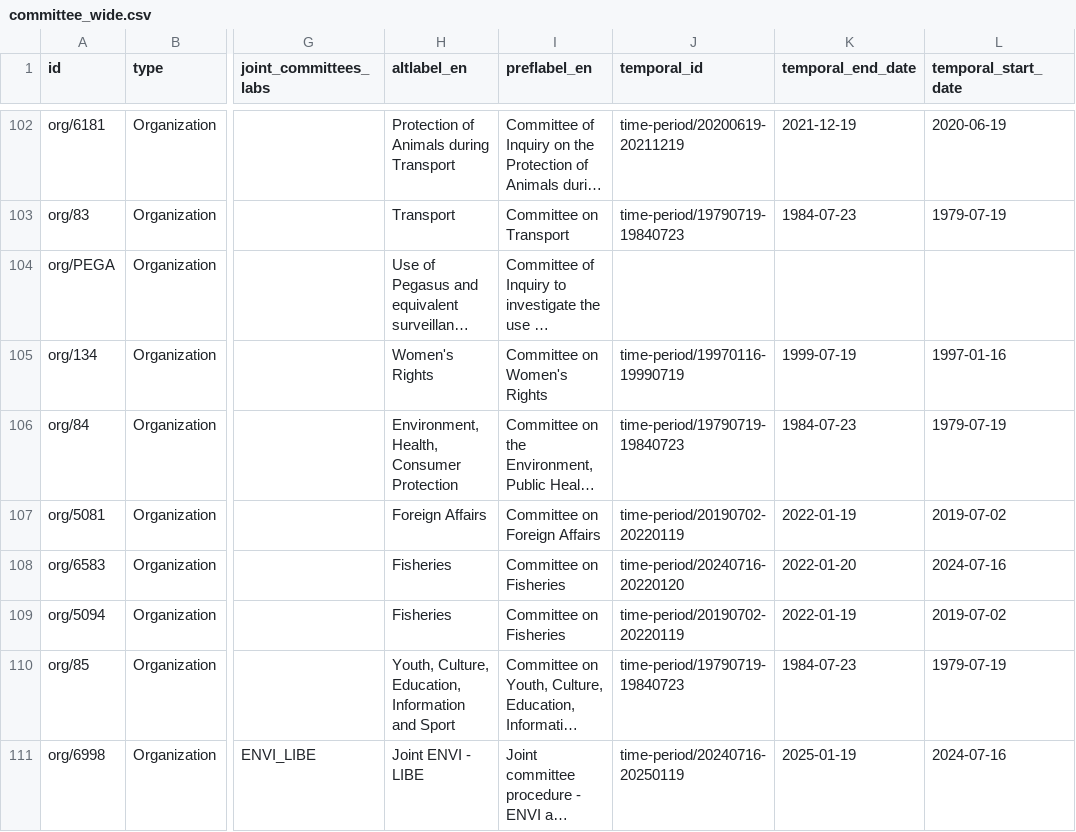
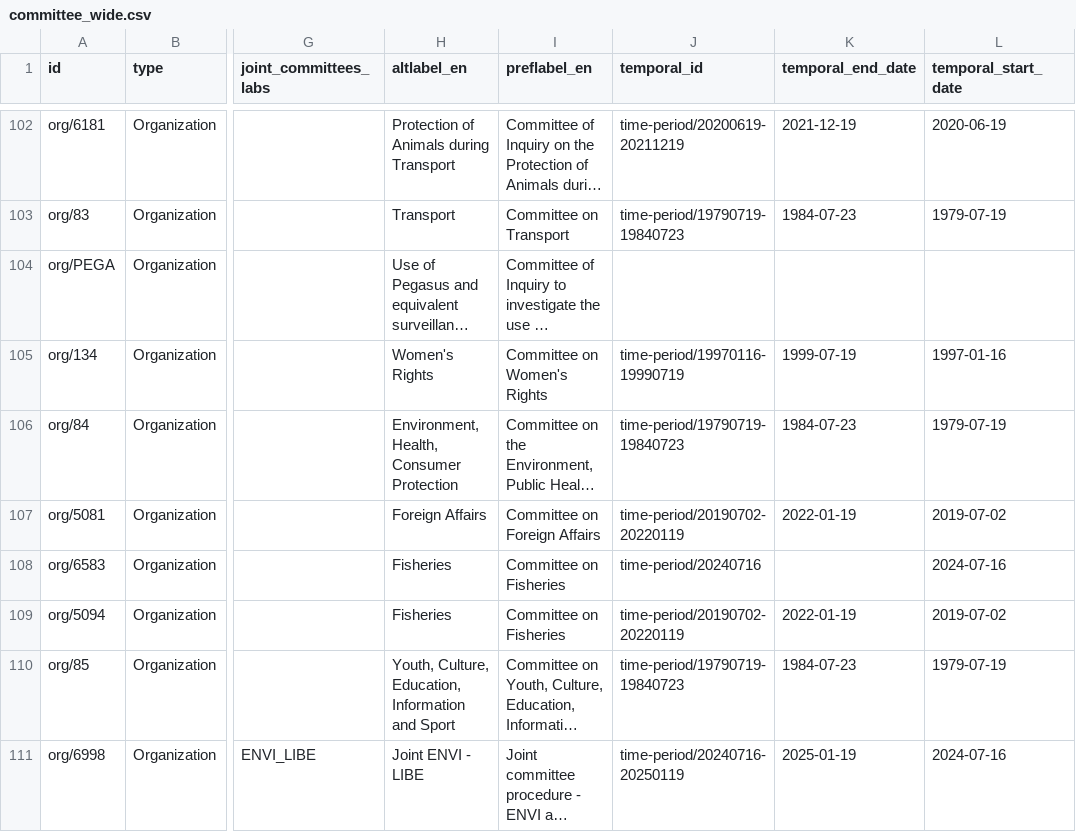
Before and after one commit to scipima/ep_data_analysis, a CSV file: data_out/bodies/committee_wide.csv, drawn as a sheet; only a part is shown, gaps mark what is left out; long unchanged cells end in …; the diff covers the shown part only; the diff names each change by its address in the sheet, - before the commit and + after, or states it on an @@ line.

```diff
--- a/data_out/bodies/committee_wide.csv
+++ b/data_out/bodies/committee_wide.csv
-J108 (temporal_id): time-period/20240716-20220120
+J108 (temporal_id): time-period/20240716
-K108 (temporal_end_date): 2022-01-20
+K108 (temporal_end_date): (empty)
```
Also changed, not shown: 1 added row, 1 removed row and 6 edited cells elsewhere in this file, data_out/bodies/body_id_full_10.csv, data_out/bodies/committee_long.csv, 2 other files.
